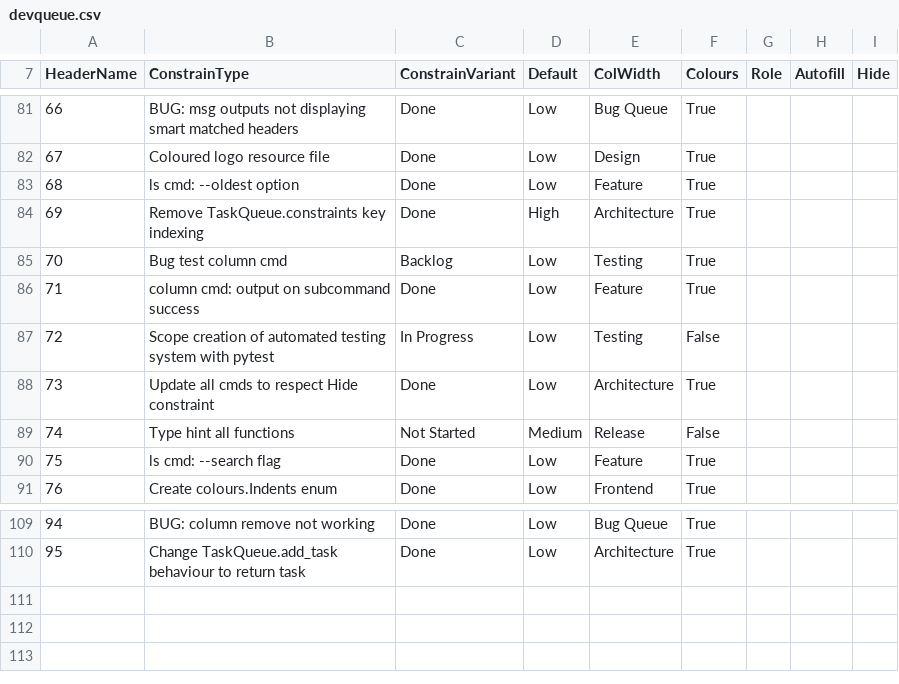
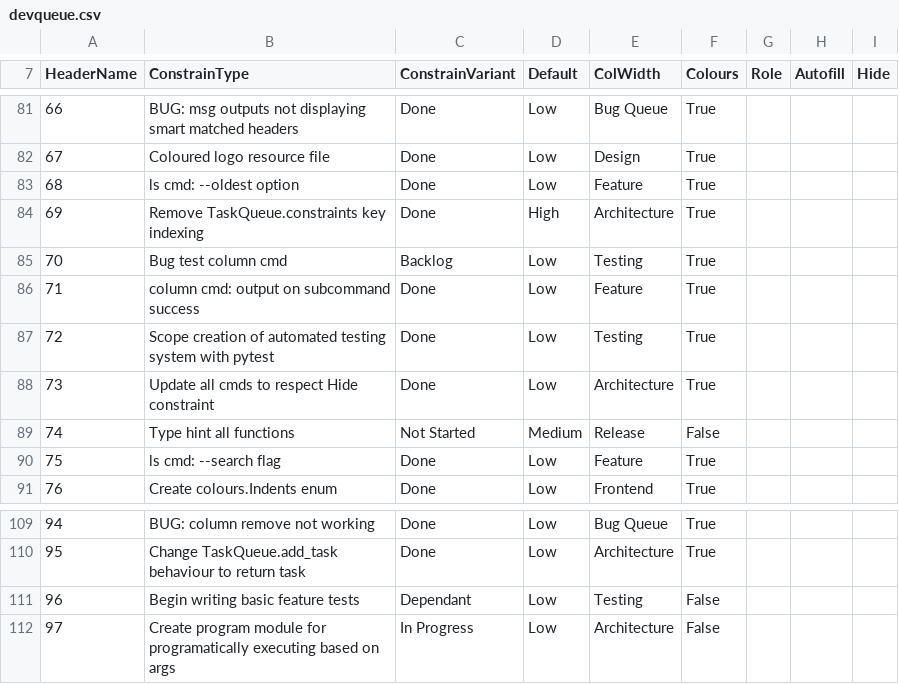
Before and after one commit to Infinnitor/tqb, a CSV file: devqueue.csv, drawn as a sheet; only a part is shown, gaps mark what is left out; the diff names each change by its address in the sheet, - before the commit and + after, or states it on an @@ line.

Commit message:
created test structure and dependency injection

```diff
--- a/devqueue.csv
+++ b/devqueue.csv
-C87 (ConstrainVariant): In Progress
+C87 (ConstrainVariant): Done
-F87 (Colours): False
+F87 (Colours): True
+row 111: 96 | Begin writing basic feature tests | Dependant | Low | Testing | False
+row 112: 97 | Create program module for programatically executing based on args | In Progress | Low | Architecture | False
```
Also changed, not shown: 2 other files.
